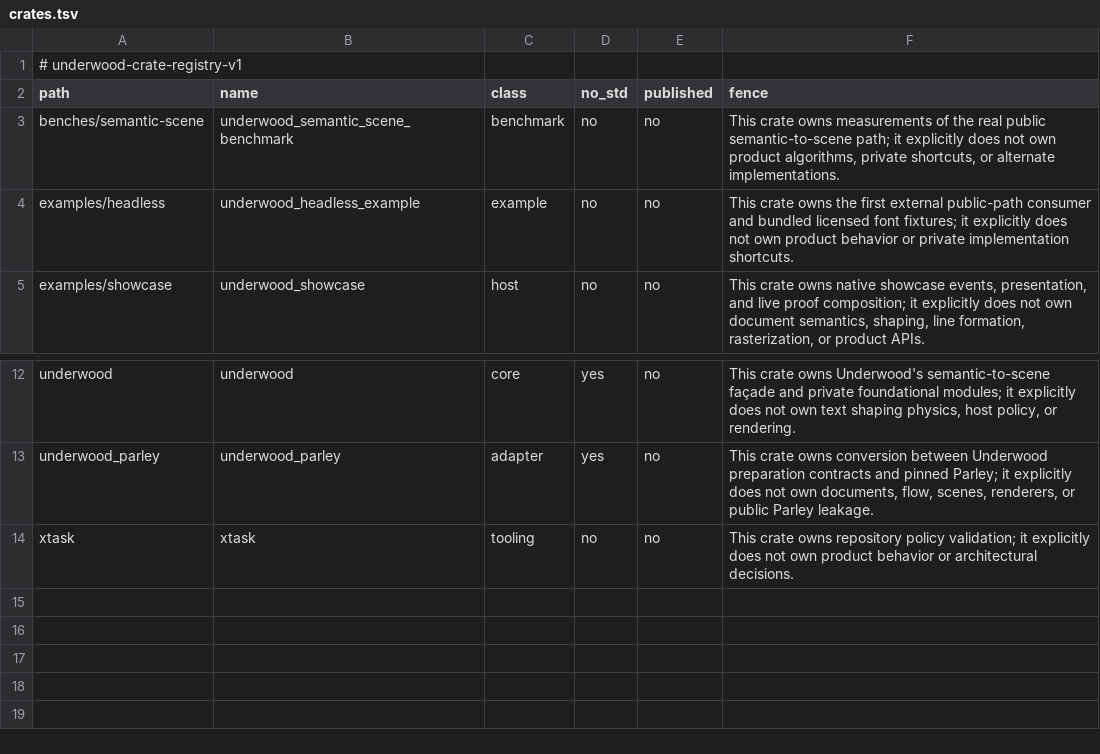
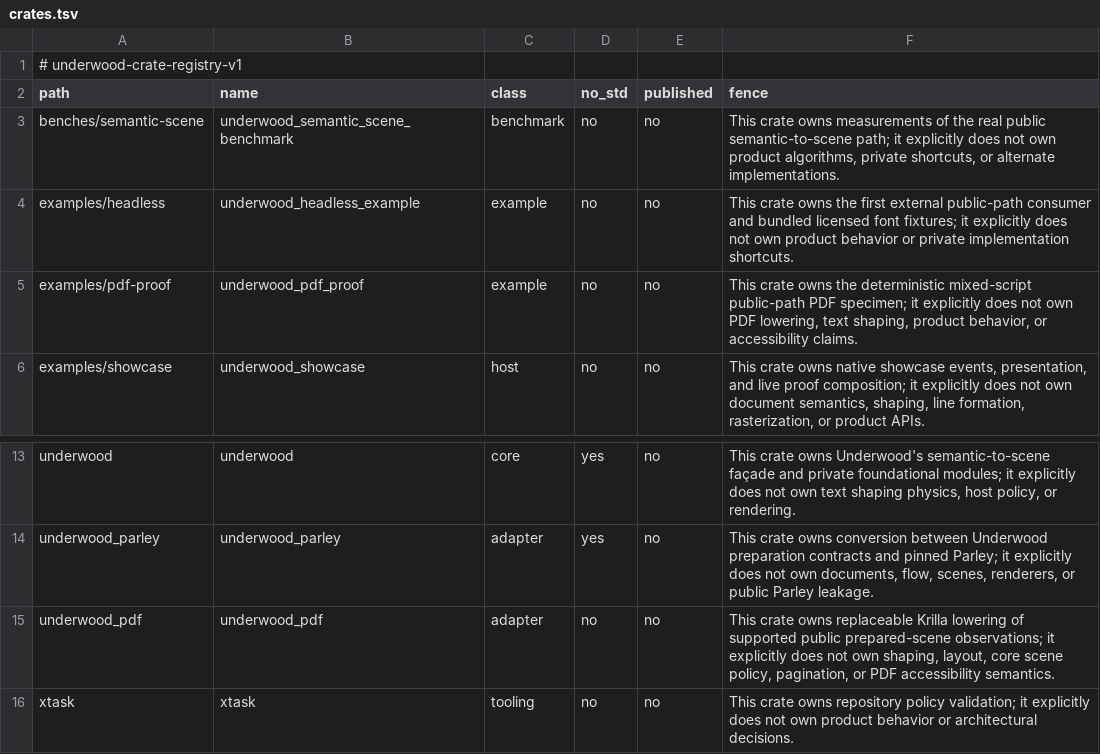
Before and after one commit to forest-rs/underwood, a TSV file: docs/governance/crates.tsv, drawn as a sheet; only a part is shown, gaps mark what is left out.

Commit message:
Export prepared text scenes through Krilla (#22)
## What changed

- Lower the default workspace MSRV to Rust 1.88 while keeping
renderer-backed
  host crates on explicit Rust 1.92 exceptions.
- Add the replaceable `underwood_pdf` Krilla adapter and a deterministic
  mixed-script PDF proof.
- Give scene lines exact fragment ranges and give partial-painted
observations
  a shared, collision-free shaped-glyph identity.
- Group compatible PDF glyph runs, preserve authored source Unicode once
per
shaped glyph, share font backing, and reject unsupported output instead
of
  approximating it.
- Record the portable-output rules, macOS Preview controls, supported
surface,
  migration guidance, and concrete follow-up graph.

## Why

Portable output is a demanding audit of the renderer-neutral `TextScene`
contract. Source provenance alone did not tell an output backend which
fragments belong to a line or which repeated paint observations
represent one
shaped glyph. Making those facts explicit removes source-overlap and
geometry
heuristics for PDF and future SVG, remote-scene, accessibility, and
renderer
adapters.

The adapter deliberately consumes prepared Underwood output rather than
reshaping text or establishing another font world. This keeps Parley
responsible for text physics, Underwood responsible for document and
scene
semantics, and Krilla/PDF policy in a replaceable host crate.

Mixed-direction selection remains viewer-dependent. The proof records
that
macOS Preview also reorders or corrupts mixed Arabic from Chrome and
Apple's
own Quartz output, so this change does not distort the scene contract to
appease one viewer.

## Impact

The scene API additions are additive. Existing renderers continue to
compile;
adapters using source containment or glyph-geometry deduplication can
migrate
to the explicit observations. Unsupported variable locations, paint,
synthesis, SVG callbacks, bitmap glyphs, pagination, and tagged
accessibility
remain explicit and tracked in Beads.

## Checks

- Rust 1.88 workspace check with the documented renderer-host exclusions
- workspace formatting, Clippy with warnings denied, tests, and rustdoc
- repository policy, Taplo, spelling, Beads lint, and dependency-cycle
checks
- deterministic release PDF generation and visual inspection

```diff
--- a/docs/governance/crates.tsv
+++ b/docs/governance/crates.tsv
@@ -4,2 +4,3 @@ benches/semantic-scene	underwood_semantic_scene_benchmark	benchmark	no	no	This c
 examples/headless	underwood_headless_example	example	no	no	This crate owns the first external public-path consumer and bundled licensed font fixtures; it explicitly does not own product behavior or private implementation shortcuts.
+examples/pdf-proof	underwood_pdf_proof	example	no	no	This crate owns the deterministic mixed-script public-path PDF specimen; it explicitly does not own PDF lowering, text shaping, product behavior, or accessibility claims.
 examples/showcase	underwood_showcase	host	no	no	This crate owns native showcase events, presentation, and live proof composition; it explicitly does not own document semantics, shaping, line formation, rasterization, or product APIs.
@@ -13,2 +14,3 @@ underwood	underwood	core	yes	no	This crate owns Underwood's semantic-to-scene fa
 underwood_parley	underwood_parley	adapter	yes	no	This crate owns conversion between Underwood preparation contracts and pinned Parley; it explicitly does not own documents, flow, scenes, renderers, or public Parley leakage.
+underwood_pdf	underwood_pdf	adapter	no	no	This crate owns replaceable Krilla lowering of supported public prepared-scene observations; it explicitly does not own shaping, layout, core scene policy, pagination, or PDF accessibility semantics.
 xtask	xtask	tooling	no	no	This crate owns repository policy validation; it explicitly does not own product behavior or architectural decisions.
```
Also changed, not shown: docs/proof/ledger.tsv, 19 other files.
